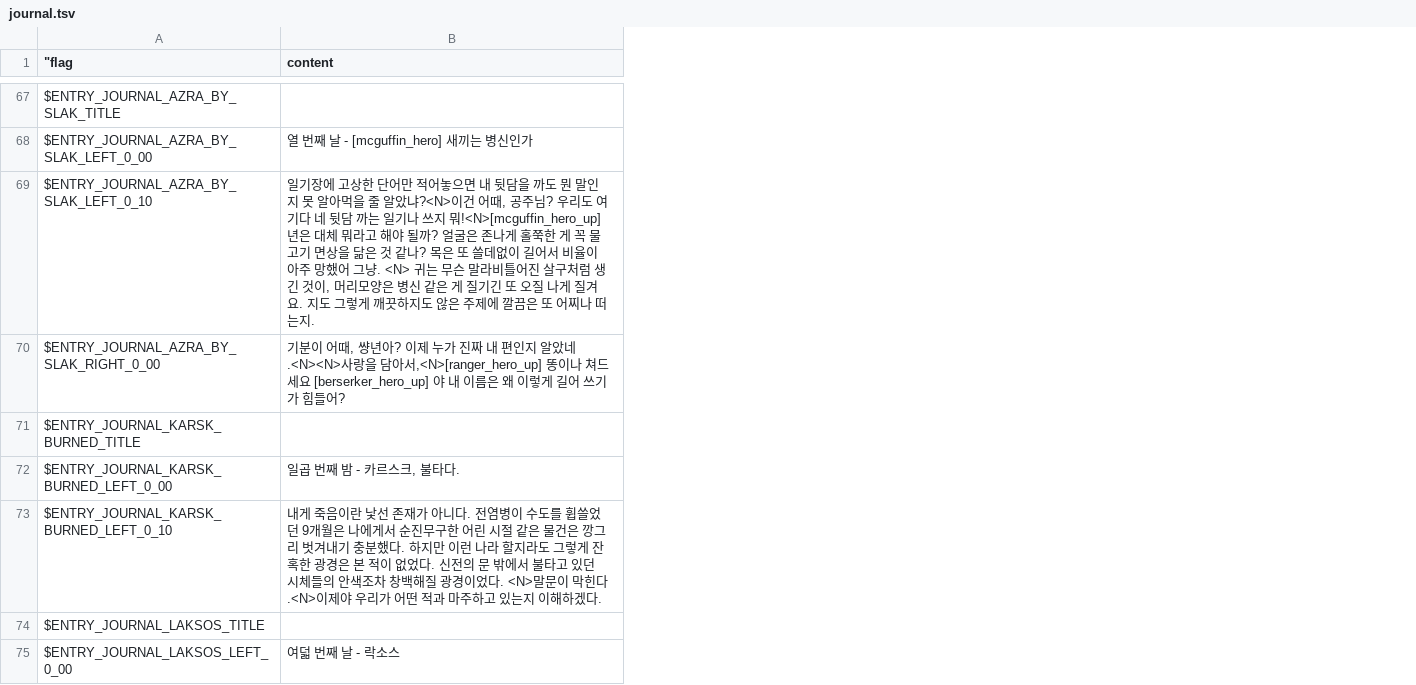
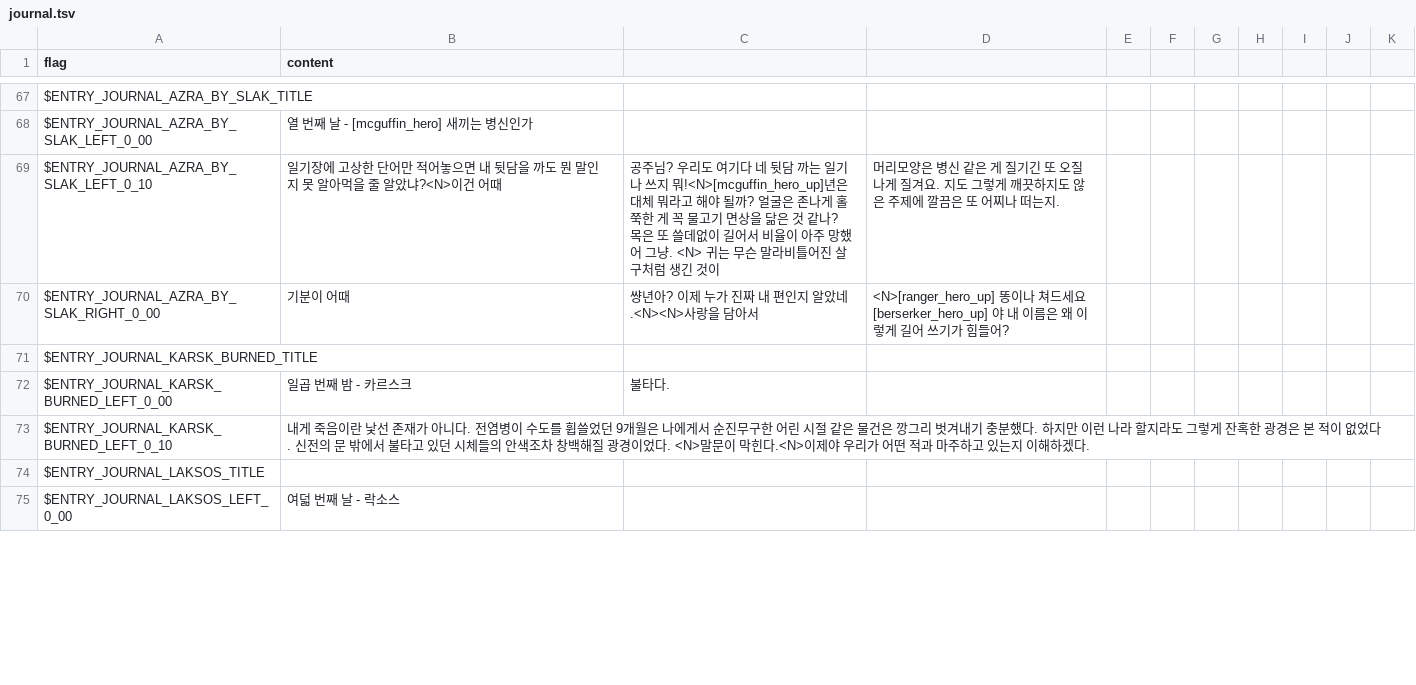
Before and after one commit to larsiusprime/defendersquest-loc, a TSV file: dq1_dx/ko-KR/journal.tsv, drawn as a sheet; only a part is shown, gaps mark what is left out; the diff covers the shown part only; the diff names each change by its address in the sheet, - before the commit and + after, or states it on an @@ line.

Commit message:
Automated sync from Google Sheets

```diff
--- a/dq1_dx/ko-KR/journal.tsv
+++ b/dq1_dx/ko-KR/journal.tsv
+column C, rows 69-72: 공주님? 우리도 여기다 네 뒷담 까는 일기나 쓰지 뭐!<N>[mcguffin_hero_up]년은 대체 뭐라고 해야 될까? 얼굴은 존나게 홀쭉한 게 꼭 물고기 면상을 닮은 것 같나? 목은 또 쓸데없이 길어서 비율이 아주 망했어 그냥. <N> 귀는 무슨 말라비틀어진 살구처럼 생긴 것이 | 썅년아? 이제 누가 진짜 내 편인지 알았네.<N><N>사랑을 담아서 |  | 불타다.
+column D, rows 69-70: 머리모양은 병신 같은 게 질기긴 또 오질 나게 질겨요. 지도 그렇게 깨끗하지도 않은 주제에 깔끔은 또 어찌나 떠는지. | <N>[ranger_hero_up] 똥이나 쳐드세요 [berserker_hero_up] 야 내 이름은 왜 이렇게 길어 쓰기가 힘들어?
+column E, empty
+column F, empty
+column G, empty
+column H, empty
+column I, empty
+column J, empty
+column K, empty
-A1: "flag
+A1: flag
-B69 (content): …건 어때, 공주님? 우리도 여기다 네 뒷담 까는 일기나 쓰지 뭐!<N>[mcguffin_hero_up]년은 대체 뭐라고 해야 될까? 얼굴은 존나게 홀쭉한 게 꼭 물고기 면상을 닮은 것 같나? 목은 또 쓸데없이 길어서 비율이 아주 망했어 그냥. <N> 귀는 무슨 말라비틀어진 살구처럼 생긴 것이, 머리모양은 병신 같은 게 질기긴 또 오질 나게 질겨요. 지도 그렇게 깨끗하지도 않은 주제에 깔끔은 또 어찌나 떠는지.
+B69 (content): …건 어때
-B70 (content): …이 어때, 썅년아? 이제 누가 진짜 내 편인지 알았네.<N><N>사랑을 담아서,<N>[ranger_hero_up] 똥이나 쳐드세요 [berserker_hero_up] 야 내 이름은 왜 이렇게 길어 쓰기가 힘들어?
+B70 (content): …이 어때
-B72 (content): 일곱 번째 밤 - 카르스크, 불타다.
+B72 (content): 일곱 번째 밤 - 카르스크
```
Also changed, not shown: 59 edited cells elsewhere in this file.
